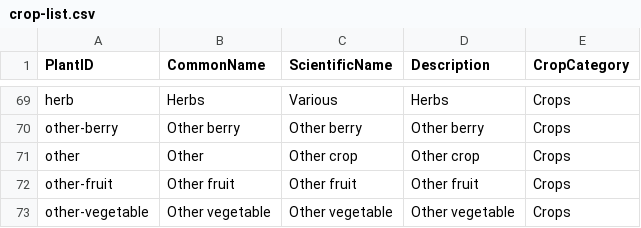
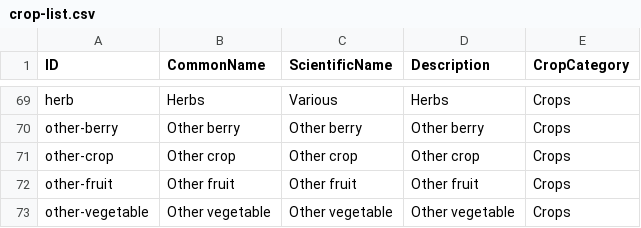
Before and after one commit to bzbradford/wibee-dashboard, a CSV file: plants/crop-list.csv, drawn as a sheet; only a part is shown, gaps mark what is left out; the diff names each change by its address in the sheet, - before the commit and + after, or states it on an @@ line.

Commit message:
add other crop

```diff
--- a/plants/crop-list.csv
+++ b/plants/crop-list.csv
-A1: PlantID
+A1: ID
-A71 (ID): other
+A71 (ID): other-crop
-B71 (CommonName): Other
+B71 (CommonName): Other crop
```
